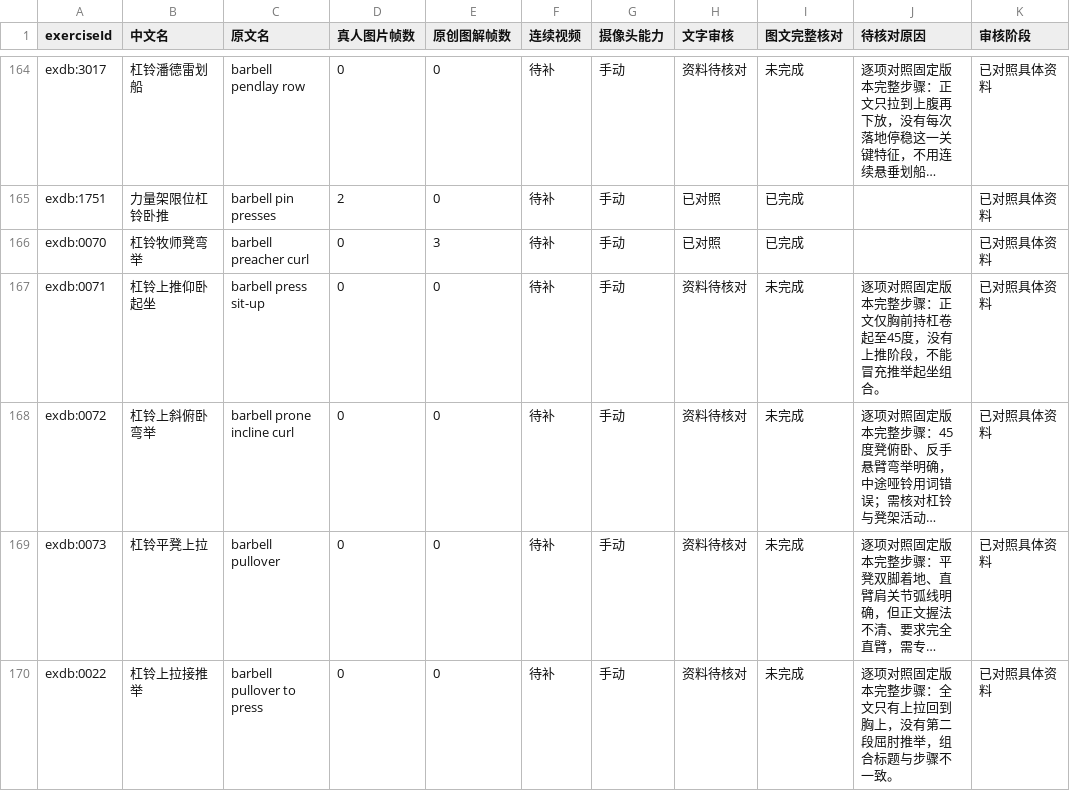
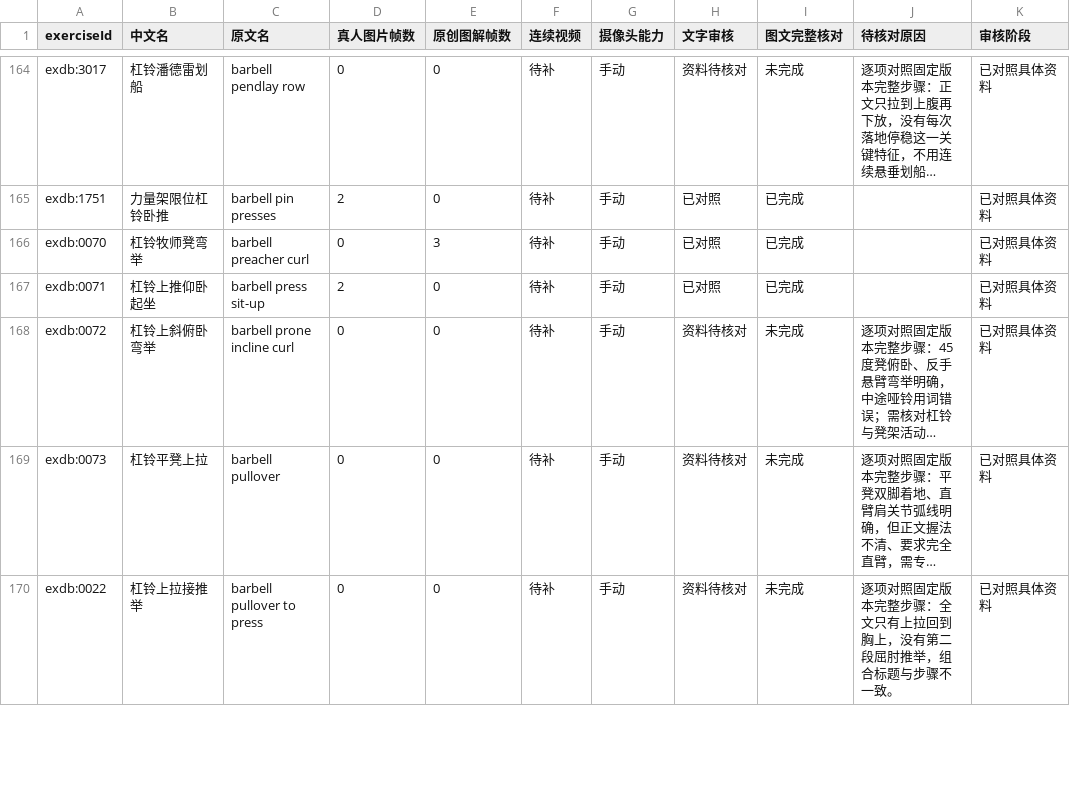
Before and after one commit to xuzerui6/MoveMate, a CSV file: docs/exercise-media-coverage.csv, drawn as a sheet; only a part is shown, gaps mark what is left out; long unchanged cells end in …; the diff covers the shown part only; the diff names each change by its address in the sheet, - before the commit and + after, or states it on an @@ line.

```diff
--- a/docs/exercise-media-coverage.csv
+++ b/docs/exercise-media-coverage.csv
-D167 (真人图片帧数): 0
+D167 (真人图片帧数): 2
-H167 (文字审核): 资料待核对
+H167 (文字审核): 已对照
-I167 (图文完整核对): 未完成
+I167 (图文完整核对): 已完成
-J167 (待核对原因): 逐项对照固定版本完整步骤：正文仅胸前持杠卷起至45度，没有上推阶段，不能冒充推举起坐组合。
+J167 (待核对原因): (empty)
```
Also changed, not shown: 28 edited cells elsewhere in this file, docs/exercise-media-missing.csv, 34 other files.
